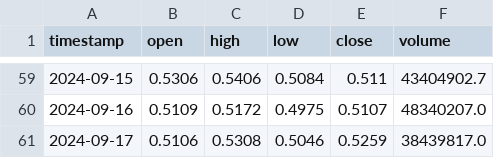
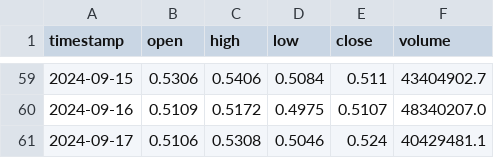
Before and after one commit to Visyntro/cryptotracker, a CSV file: crypto_data/ARB_ohlcv.csv, drawn as a sheet; only a part is shown, gaps mark what is left out.

```diff
--- a/crypto_data/ARB_ohlcv.csv
+++ b/crypto_data/ARB_ohlcv.csv
@@ -60,2 +60,2 @@ timestamp,open,high,low,close,volume
 2024-09-16,0.5109,0.5172,0.4975,0.5107,48340207.0
-2024-09-17,0.5106,0.5308,0.5046,0.5259,38439817.0
+2024-09-17,0.5106,0.5308,0.5046,0.524,40429481.1
```
Also changed, not shown: crypto_data/AVAX_ohlcv.csv, crypto_data/DOT_ohlcv.csv, 41 other files.
